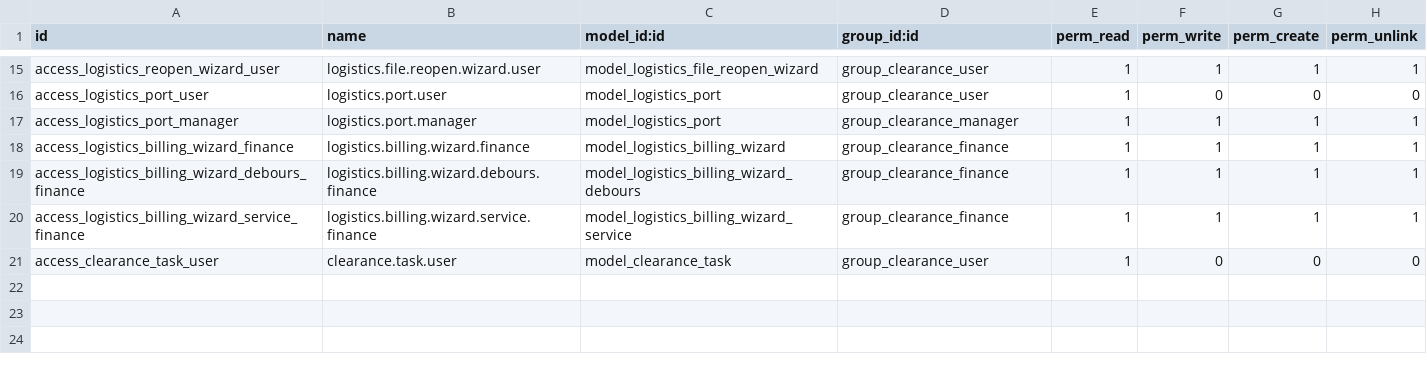
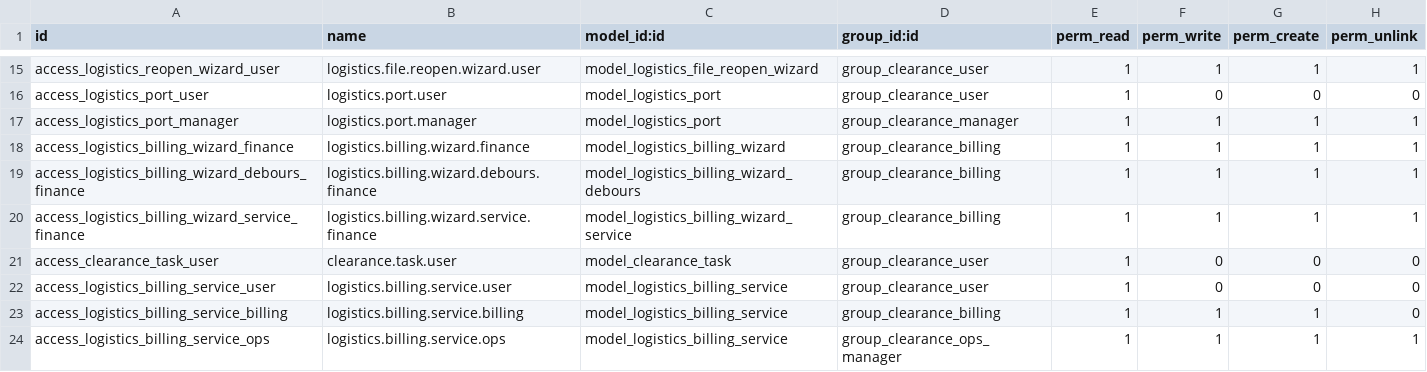
Before and after one commit to Nekoutb/odoo_elite_ad, a CSV file: addons/elite_clearance/security/ir.model.access.csv, drawn as a sheet; only a part is shown, gaps mark what is left out.

```diff
--- a/addons/elite_clearance/security/ir.model.access.csv
+++ b/addons/elite_clearance/security/ir.model.access.csv
@@ -17,5 +17,8 @@ access_logistics_port_user,logistics.port.user,model_logistics_port,group_cleara
 access_logistics_port_manager,logistics.port.manager,model_logistics_port,group_clearance_manager,1,1,1,1
-access_logistics_billing_wizard_finance,logistics.billing.wizard.finance,model_logistics_billing_wizard,group_clearance_finance,1,1,1,1
-access_logistics_billing_wizard_debours_finance,logistics.billing.wizard.debours.finance,model_logistics_billing_wizard_debours,group_clearance_finance,1,1,1,1
-access_logistics_billing_wizard_service_finance,logistics.billing.wizard.service.finance,model_logistics_billing_wizard_service,group_clearance_finance,1,1,1,1
+access_logistics_billing_wizard_finance,logistics.billing.wizard.finance,model_logistics_billing_wizard,group_clearance_billing,1,1,1,1
+access_logistics_billing_wizard_debours_finance,logistics.billing.wizard.debours.finance,model_logistics_billing_wizard_debours,group_clearance_billing,1,1,1,1
+access_logistics_billing_wizard_service_finance,logistics.billing.wizard.service.finance,model_logistics_billing_wizard_service,group_clearance_billing,1,1,1,1
 access_clearance_task_user,clearance.task.user,model_clearance_task,group_clearance_user,1,0,0,0
+access_logistics_billing_service_user,logistics.billing.service.user,model_logistics_billing_service,group_clearance_user,1,0,0,0
+access_logistics_billing_service_billing,logistics.billing.service.billing,model_logistics_billing_service,group_clearance_billing,1,1,1,0
+access_logistics_billing_service_ops,logistics.billing.service.ops,model_logistics_billing_service,group_clearance_ops_manager,1,1,1,1
```
Also changed, not shown: 29 other files.
